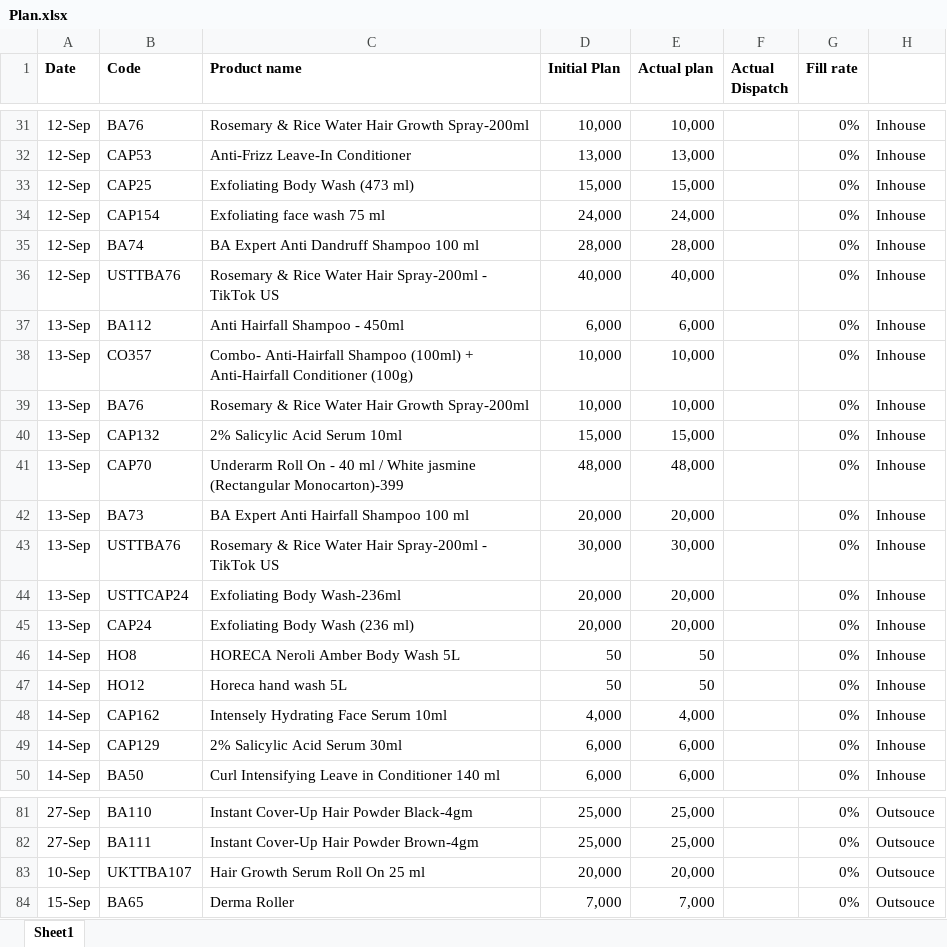
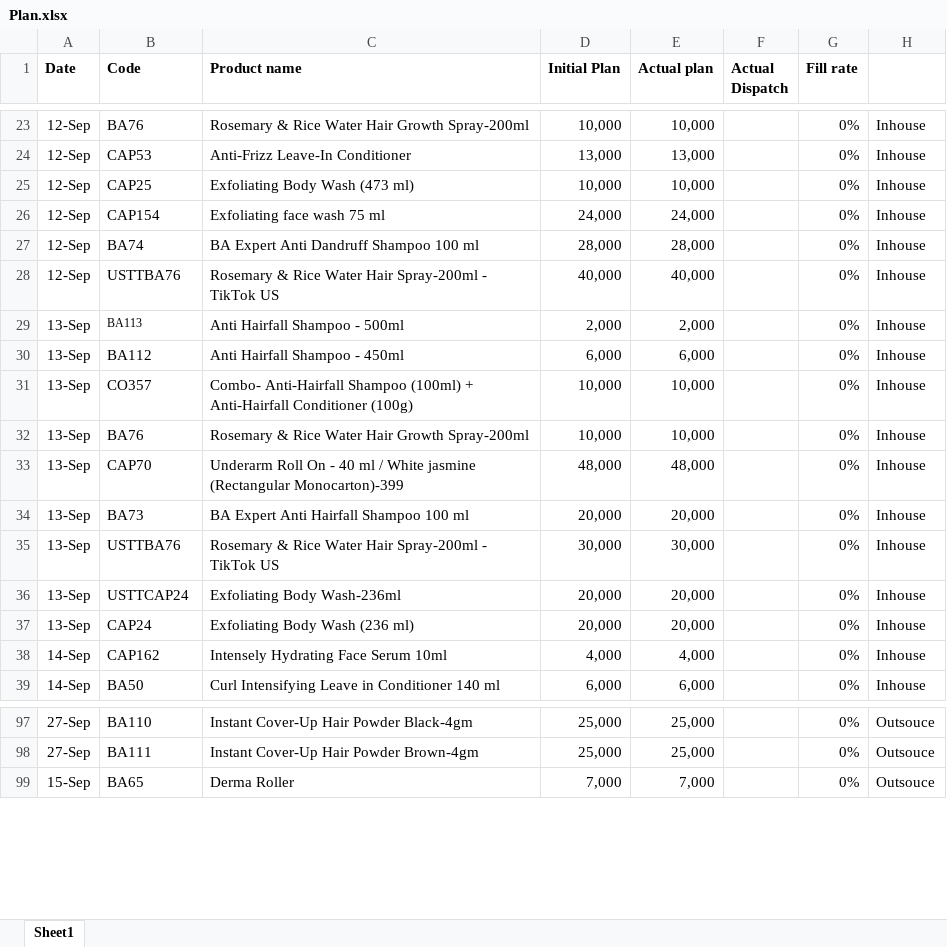
Before and after one commit to ramantayal-2912/production-board, an Excel workbook: data/Plan.xlsx, sheet Sheet1, drawn as a sheet; only a part is shown, gaps mark what is left out; values as stored, in another font and other column widths than the file's, no borders; removed rows and columns are numbered as before the commit, all else as after; the diff covers the shown part only; the diff names each change by its address in the sheet, - before the commit and + after, or states it on an @@ line.

```diff
--- a/data/Plan.xlsx (sheet Sheet1)
+++ b/data/Plan.xlsx (sheet Sheet1)
-D25 (Initial Plan): 15,000
+D25 (Initial Plan): 10,000
-E25 (Actual plan): 15,000
+E25 (Actual plan): 10,000
+row 29: 13-Sep | BA113 | Anti Hairfall Shampoo - 500ml | 2,000 | 2,000 |  | 0% | Inhouse
-row 40: 13-Sep | CAP132 | 2% Salicylic Acid Serum 10ml | 15,000 | 15,000 |  | 0% | Inhouse
-row 46: 14-Sep | HO8 | HORECA Neroli Amber Body Wash 5L | 50 | 50 |  | 0% | Inhouse
-row 47: 14-Sep | HO12 | Horeca hand wash 5L | 50 | 50 |  | 0% | Inhouse
-row 49: 14-Sep | CAP129 | 2% Salicylic Acid Serum 30ml | 6,000 | 6,000 |  | 0% | Inhouse
-row 83: 10-Sep | UKTTBA107 | Hair Growth Serum Roll On 25 ml | 20,000 | 20,000 |  | 0% | Outsouce
```
Also changed, not shown: 37 added rows, 18 removed rows, 1 moved row and 11 edited cells elsewhere in this sheet, 2 other files.
